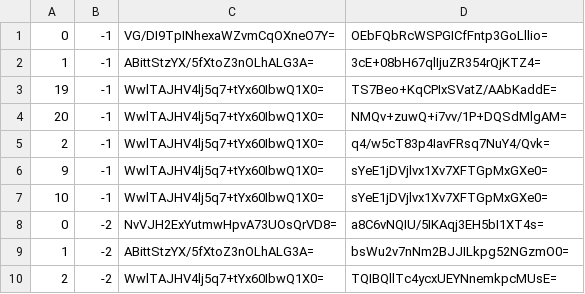
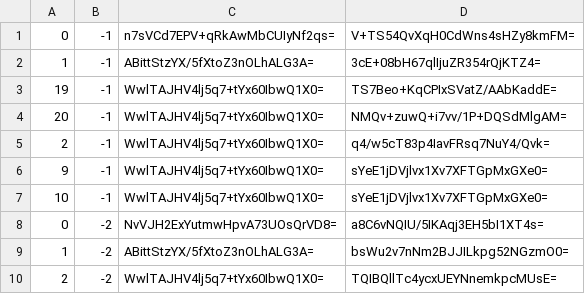
Before and after one commit to Sneezry/mcmapweb, a CSV file: tiles/zoom.-1/metadata/k.0.-1.csv, drawn as a sheet.

```diff
--- a/tiles/zoom.-1/metadata/k.0.-1.csv
+++ b/tiles/zoom.-1/metadata/k.0.-1.csv
@@ -1,2 +1,2 @@
-0,-1,VG/DI9TpINhexaWZvmCqOXneO7Y=,OEbFQbRcWSPGICfFntp3GoLllio=
+0,-1,n7sVCd7EPV+qRkAwMbCUIyNf2qs=,V+TS54QvXqH0CdWns4sHZy8kmFM=
 1,-1,ABittStzYX/5fXtoZ3nOLhALG3A=,3cE+08bH67qlIjuZR354rQjKTZ4=
```
Also changed, not shown: tiles/zoom.-1/metadata/k.-1.-1.csv, tiles/zoom.-1/metadata/k.-1.0.csv, 51 other files.
